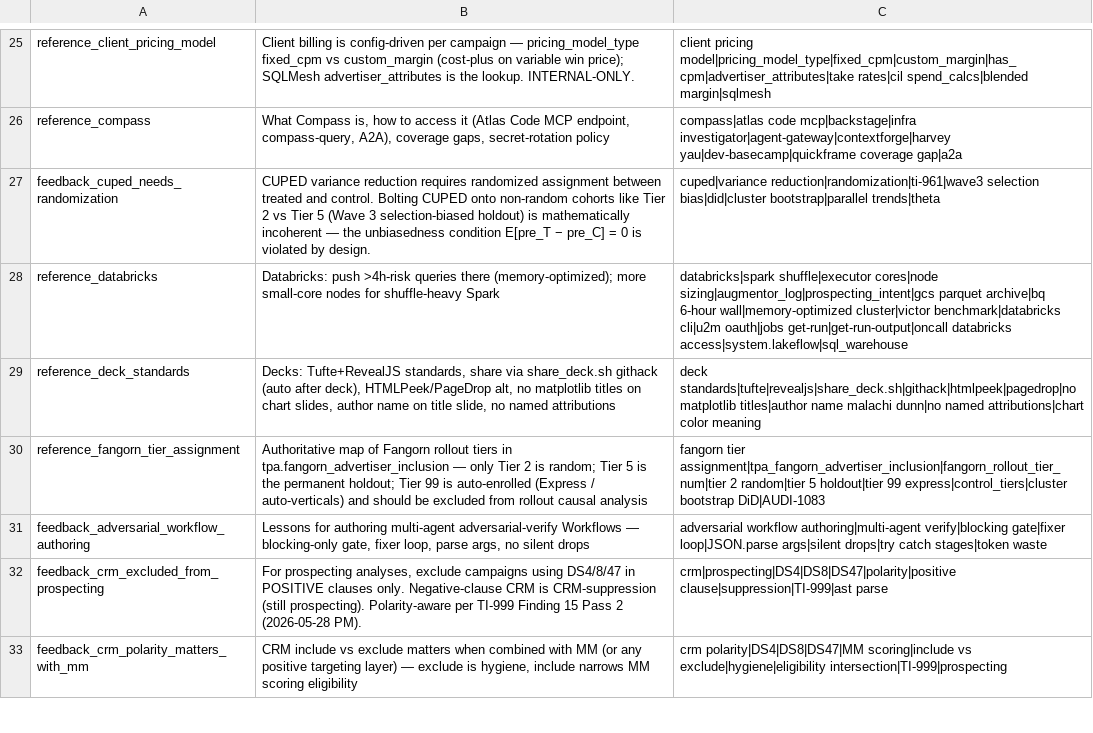
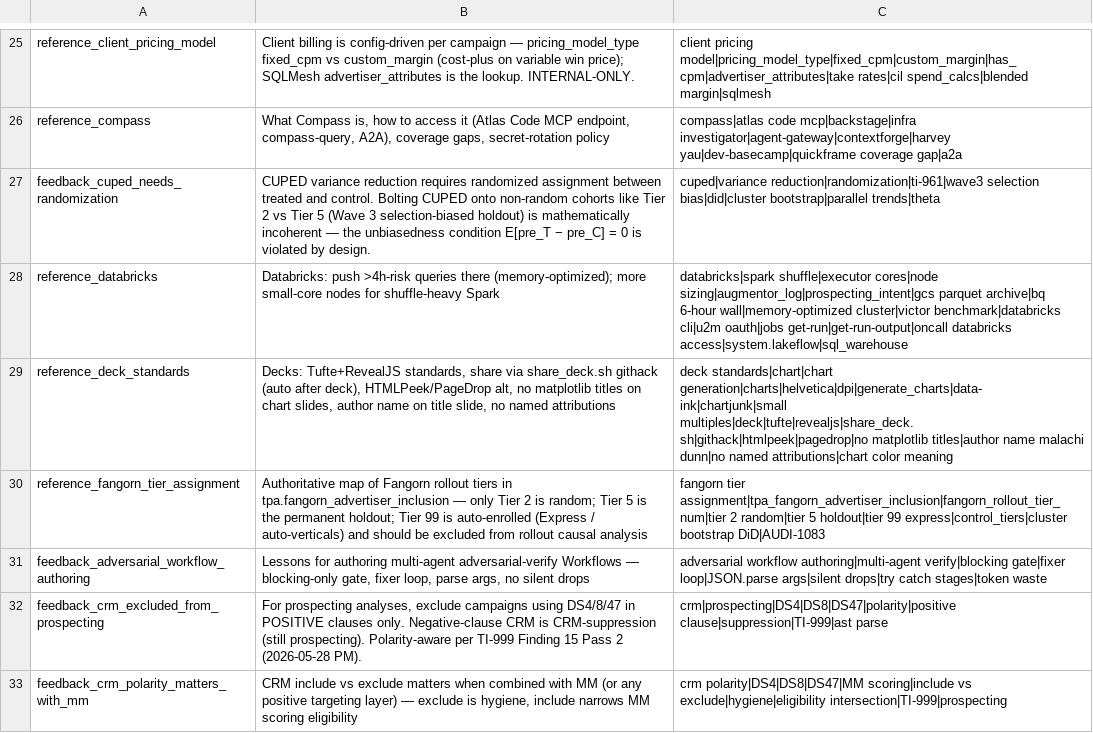
Before and after one commit to mdunn-mntn/malachi-workspace, a TSV file: knowledge/_MEMORY_RECALL.tsv, drawn as a sheet; only a part is shown, gaps mark what is left out.

Commit message:
slimdown steps 5,6,11: summary standard, chart standards, /present skill

```diff
--- a/knowledge/_MEMORY_RECALL.tsv
+++ b/knowledge/_MEMORY_RECALL.tsv
@@ -28,3 +28,3 @@ feedback_cuped_needs_randomization	CUPED variance reduction requires randomized
 reference_databricks	Databricks: push >4h-risk queries there (memory-optimized); more small-core nodes for shuffle-heavy Spark	databricks|spark shuffle|executor cores|node sizing|augmentor_log|prospecting_intent|gcs parquet archive|bq 6-hour wall|memory-optimized cluster|victor benchmark|databricks cli|u2m oauth|jobs get-run|get-run-output|oncall databricks access|system.lakeflow|sql_warehouse
-reference_deck_standards	Decks: Tufte+RevealJS standards, share via share_deck.sh githack (auto after deck), HTMLPeek/PageDrop alt, no matplotlib titles on chart slides, author name on title slide, no named attributions	deck standards|tufte|revealjs|share_deck.sh|githack|htmlpeek|pagedrop|no matplotlib titles|author name malachi dunn|no named attributions|chart color meaning
+reference_deck_standards	Decks: Tufte+RevealJS standards, share via share_deck.sh githack (auto after deck), HTMLPeek/PageDrop alt, no matplotlib titles on chart slides, author name on title slide, no named attributions	deck standards|chart|chart generation|charts|helvetica|dpi|generate_charts|data-ink|chartjunk|small multiples|deck|tufte|revealjs|share_deck.sh|githack|htmlpeek|pagedrop|no matplotlib titles|author name malachi dunn|no named attributions|chart color meaning
 reference_fangorn_tier_assignment	Authoritative map of Fangorn rollout tiers in tpa.fangorn_advertiser_inclusion — only Tier 2 is random; Tier 5 is the permanent holdout; Tier 99 is auto-enrolled (Express / auto-verticals) and should be excluded from rollout causal analysis	fangorn tier assignment|tpa_fangorn_advertiser_inclusion|fangorn_rollout_tier_num|tier 2 random|tier 5 holdout|tier 99 express|control_tiers|cluster bootstrap DiD|AUDI-1083
```
Also changed, not shown: 4 other files.
